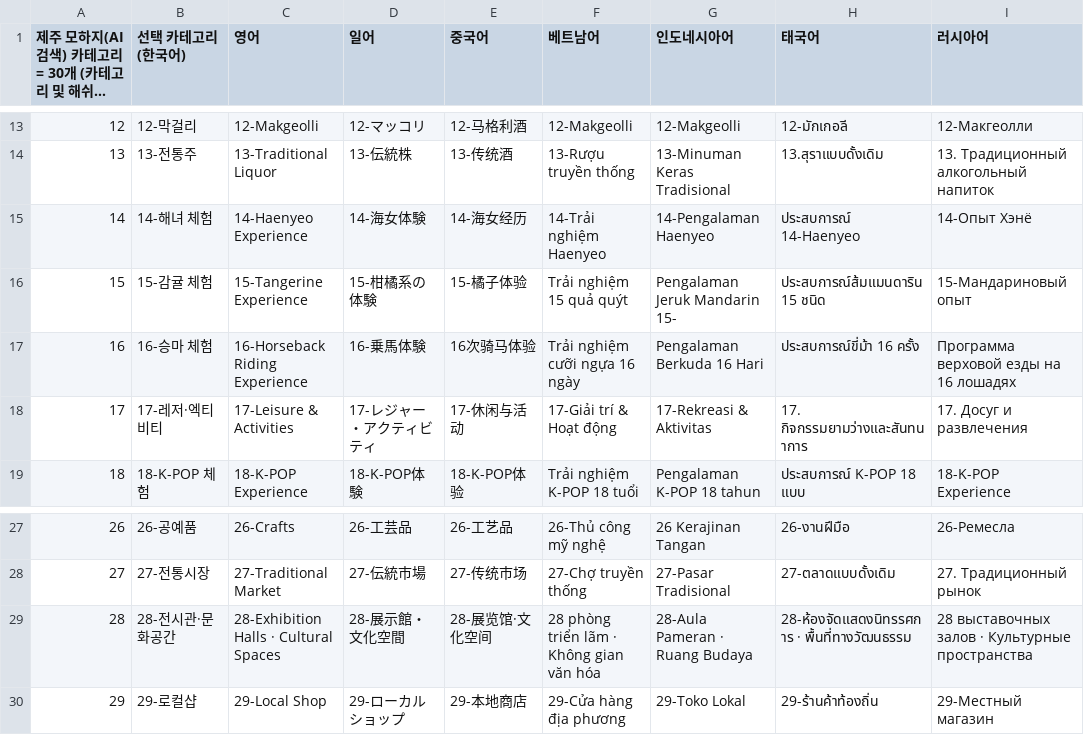
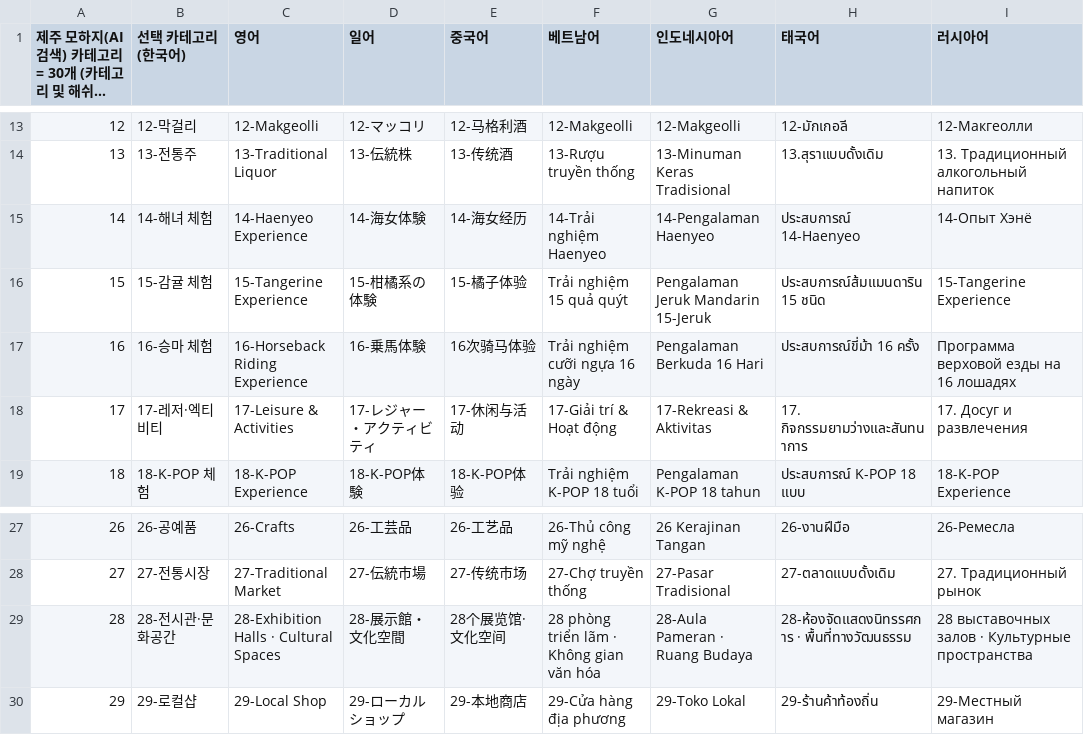
Before and after one commit to wit-project-sku/kiosk-electron, a CSV file: src/renderer/src/data/sheet-cache/AICategory_Jeju.csv, drawn as a sheet; only a part is shown, gaps mark what is left out; long unchanged cells end in ….

```diff
--- a/src/renderer/src/data/sheet-cache/AICategory_Jeju.csv
+++ b/src/renderer/src/data/sheet-cache/AICategory_Jeju.csv
@@ -15,3 +15,3 @@
 "14","14-해녀 체험","14-Haenyeo Experience","14-海女体験","14-海女经历","14-Trải nghiệm Haenyeo","14-Pengalaman Haenyeo","ประสบการณ์ 14-Haenyeo","14-Опыт Хэнё"
-"15","15-감귤 체험","15-Tangerine Experience","15-柑橘系の体験","15-橘子体验","Trải nghiệm 15 quả quýt","Pengalaman Jeruk Mandarin 15-","ประสบการณ์ส้มแมนดาริน 15 ชนิด","15-Мандариновый опыт"
+"15","15-감귤 체험","15-Tangerine Experience","15-柑橘系の体験","15-橘子体验","Trải nghiệm 15 quả quýt","Pengalaman Jeruk Mandarin 15-Jeruk","ประสบการณ์ส้มแมนดาริน 15 ชนิด","15-Tangerine Experience"
 "16","16-승마 체험","16-Horseback Riding Experience","16-乗馬体験","16次骑马体验","Trải nghiệm cưỡi ngựa 16 ngày","Pengalaman Berkuda 16 Hari","ประสบการณ์ขี่ม้า 16 ครั้ง","Программа верховой езды на 16 лошадях"
@@ -28,3 +28,3 @@
 "27","27-전통시장","27-Traditional Market","27-伝統市場","27-传统市场","27-Chợ truyền thống","27-Pasar Tradisional","27-ตลาดแบบดั้งเดิม","27. Традиционный рынок"
-"28","28-전시관·문화공간","28-Exhibition Halls · Cultural Spaces","28-展示館・文化空間","28-展览馆·文化空间","28 phòng triển lãm · Không gian văn hóa","28-Aula Pameran · Ruang Budaya","28-ห้องจัดแสดงนิทรรศการ · พื้นที่ทางวัฒนธรรม","28 выставочных залов · Культурные пространства"
+"28","28-전시관·문화공간","28-Exhibition Halls · Cultural Spaces","28-展示館・文化空間","28个展览馆·文化空间","28 phòng triển lãm · Không gian văn hóa","28-Aula Pameran · Ruang Budaya","28-ห้องจัดแสดงนิทรรศการ · พื้นที่ทางวัฒนธรรม","28 выставочных залов · Культурные пространства"
 "29","29-로컬샵","29-Local Shop","29-ローカルショップ","29-本地商店","29-Cửa hàng địa phương","29-Toko Lokal","29-ร้านค้าท้องถิ่น","29-Местный магазин"
```
Also changed, not shown: src/renderer/src/data/sheet-cache/Localization_Hwaseong.csv, src/renderer/src/data/sheet-cache/Localization_Osaek.csv, 17 other files.
